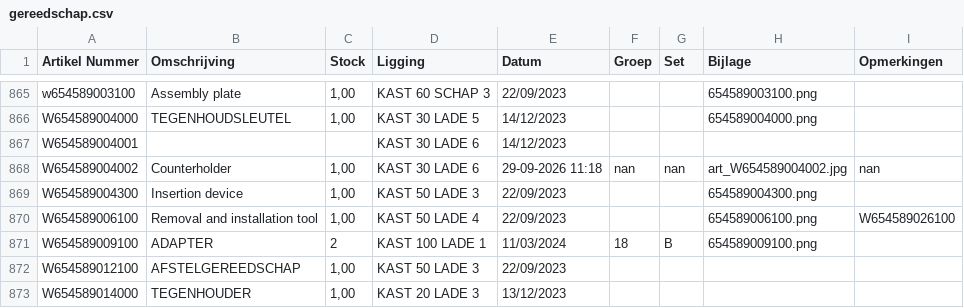
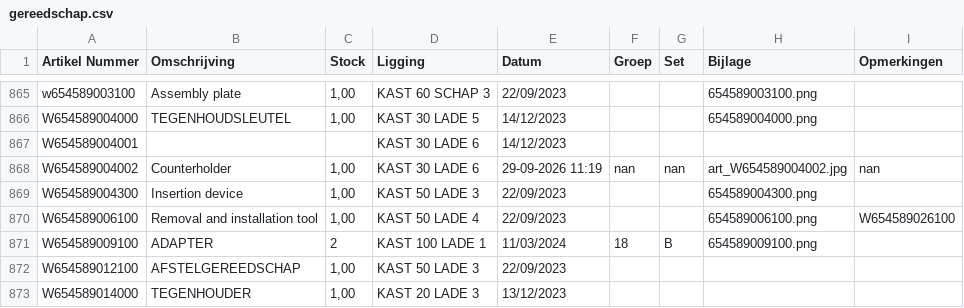
Before and after one commit to christoffm88-dotcom/sp, a CSV file: gereedschap.csv, drawn as a sheet; only a part is shown, gaps mark what is left out.

Commit message:
Wijzig artikel W654589004002

```diff
--- a/gereedschap.csv
+++ b/gereedschap.csv
@@ -867,3 +867,3 @@ W654589004000,TEGENHOUDSLEUTEL,"1,00",KAST 30 LADE 5,14/12/2023,,,654589004000.p
 W654589004001,,,KAST 30 LADE 6,14/12/2023,,,,
-W654589004002,Counterholder,"1,00",KAST 30 LADE 6,29-09-2026 11:18,nan,nan,art_W654589004002.jpg,nan
+W654589004002,Counterholder,"1,00",KAST 30 LADE 6,29-09-2026 11:19,nan,nan,art_W654589004002.jpg,nan
 W654589004300,Insertion device,"1,00",KAST 50 LADE 3,22/09/2023,,,654589004300.png,
```
